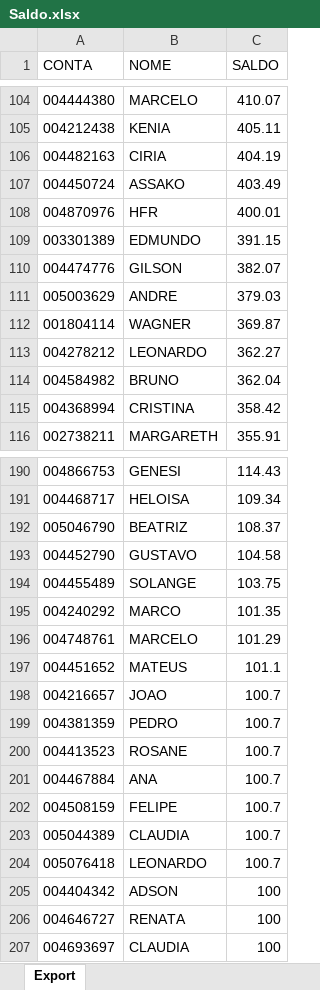
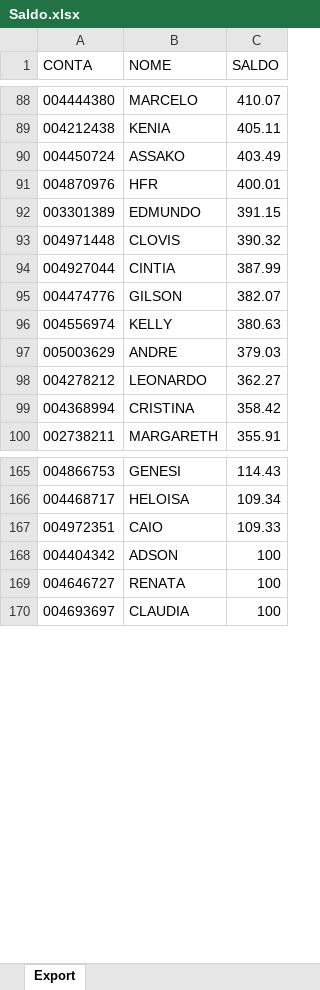
Before and after one commit to lauroteles/app_mesa_de_opera-es_corrigido, an Excel workbook: Saldo.xlsx, sheet Export, drawn as a sheet; only a part is shown, gaps mark what is left out; values as stored, in another font and other column widths than the file's, no borders; removed rows and columns are numbered as before the commit, all else as after; the diff covers the shown part only; the diff names each change by its address in the sheet, - before the commit and + after, or states it on an @@ line.

```diff
--- a/Saldo.xlsx (sheet Export)
+++ b/Saldo.xlsx (sheet Export)
-row 106: 004482163 | CIRIA | 404.19
+row 93: 004971448 | CLOVIS | 390.32
+row 94: 004927044 | CINTIA | 387.99
+row 96: 004556974 | KELLY | 380.63
-row 112: 001804114 | WAGNER | 369.87
-row 114: 004584982 | BRUNO | 362.04
-row 192: 005046790 | BEATRIZ | 108.37
-row 193: 004452790 | GUSTAVO | 104.58
-row 194: 004455489 | SOLANGE | 103.75
-row 195: 004240292 | MARCO | 101.35
-row 196: 004748761 | MARCELO | 101.29
-row 197: 004451652 | MATEUS | 101.1
-row 198: 004216657 | JOAO | 100.7
-row 199: 004381359 | PEDRO | 100.7
-row 200: 004413523 | ROSANE | 100.7
-row 201: 004467884 | ANA | 100.7
-row 202: 004508159 | FELIPE | 100.7
-row 203: 005044389 | CLAUDIA | 100.7
-row 204: 005076418 | LEONARDO | 100.7
+row 167: 004972351 | CAIO | 109.33
```
Also changed, not shown: 49 added rows, 37 removed rows and 2 edited cells elsewhere in this sheet.
